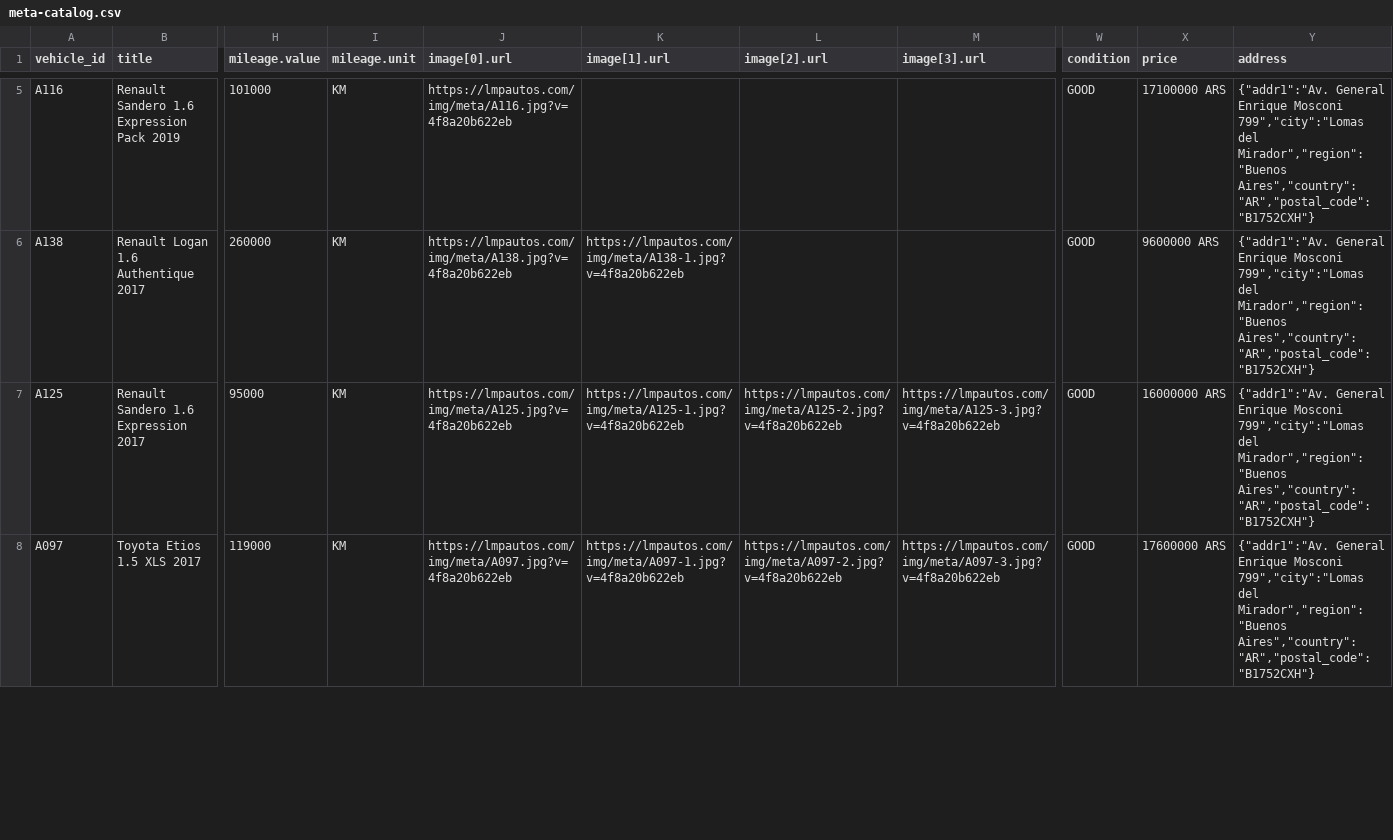
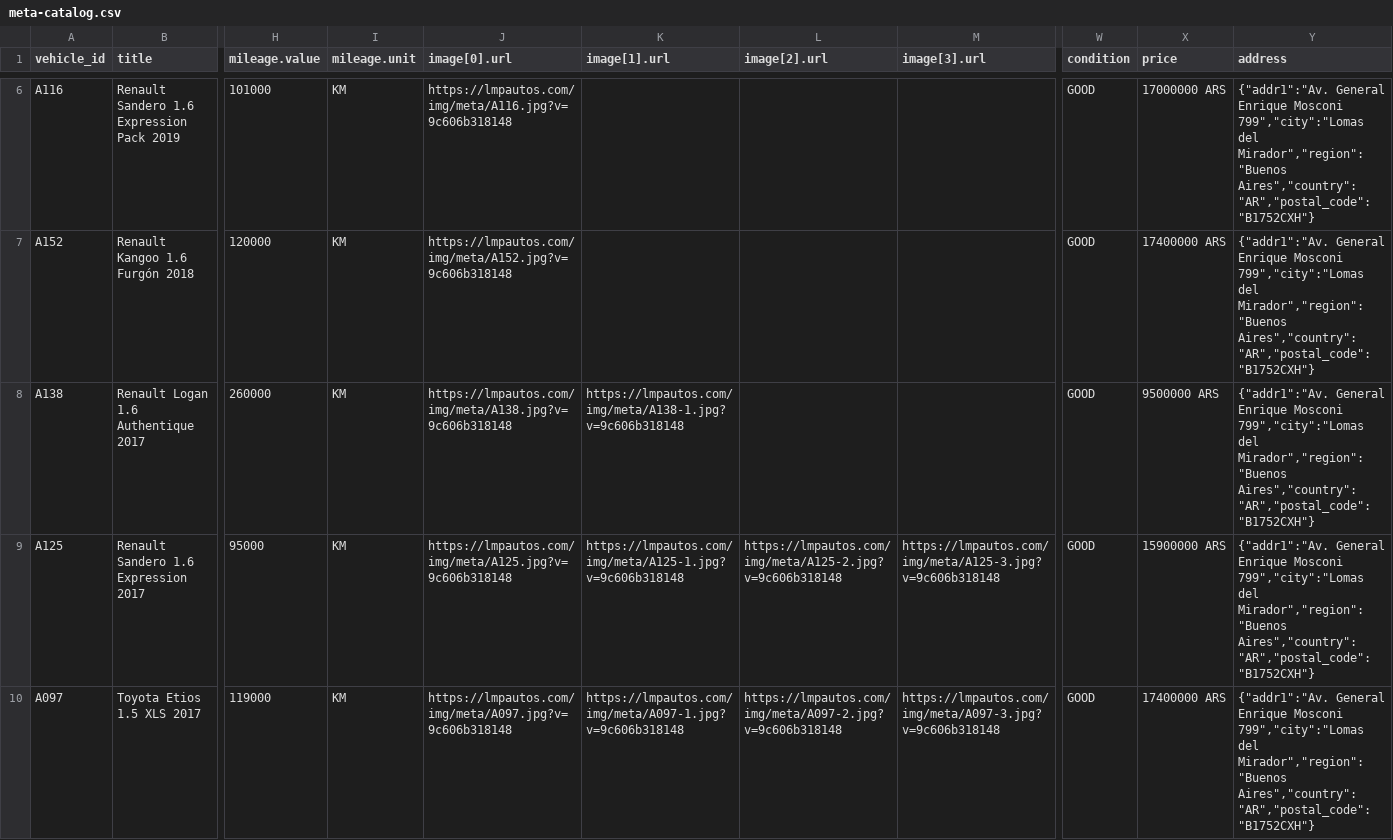
Before and after one commit to emanuelastudillo-mkt/lmp_automotores, a CSV file: meta-catalog.csv, drawn as a sheet; only a part is shown, gaps mark what is left out; addresses are those after the commit; rows hold the shown columns only; the diff covers the shown part only; the diff names each change by its address in the sheet, - before the commit and + after, or states it on an @@ line.

```diff
--- a/meta-catalog.csv
+++ b/meta-catalog.csv
-J6 (image[0].url): https://lmpautos.com/img/meta/A116.jpg?v=4f8a20b622eb
+J6 (image[0].url): https://lmpautos.com/img/meta/A116.jpg?v=9c606b318148
-X6 (price): 17100000 ARS
+X6 (price): 17000000 ARS
+row 7: A152 | Renault Kangoo 1.6 Furgón 2018 | 120000 | KM | https://lmpautos.com/img/meta/A152.jpg?v=9c606b318148 |  |  |  | GOOD | 17400000 ARS | {"addr1":"Av. General Enrique Mosconi 799","city":"Lomas del Mirador","region":"Buenos Aires","country":"AR","postal_code":"B1752CXH"}
-J8 (image[0].url): https://lmpautos.com/img/meta/A138.jpg?v=4f8a20b622eb
+J8 (image[0].url): https://lmpautos.com/img/meta/A138.jpg?v=9c606b318148
-K8 (image[1].url): https://lmpautos.com/img/meta/A138-1.jpg?v=4f8a20b622eb
+K8 (image[1].url): https://lmpautos.com/img/meta/A138-1.jpg?v=9c606b318148
-X8 (price): 9600000 ARS
+X8 (price): 9500000 ARS
-J9 (image[0].url): https://lmpautos.com/img/meta/A125.jpg?v=4f8a20b622eb
+J9 (image[0].url): https://lmpautos.com/img/meta/A125.jpg?v=9c606b318148
-K9 (image[1].url): https://lmpautos.com/img/meta/A125-1.jpg?v=4f8a20b622eb
+K9 (image[1].url): https://lmpautos.com/img/meta/A125-1.jpg?v=9c606b318148
-L9 (image[2].url): https://lmpautos.com/img/meta/A125-2.jpg?v=4f8a20b622eb
+L9 (image[2].url): https://lmpautos.com/img/meta/A125-2.jpg?v=9c606b318148
-M9 (image[3].url): https://lmpautos.com/img/meta/A125-3.jpg?v=4f8a20b622eb
+M9 (image[3].url): https://lmpautos.com/img/meta/A125-3.jpg?v=9c606b318148
-X9 (price): 16000000 ARS
+X9 (price): 15900000 ARS
-J10 (image[0].url): https://lmpautos.com/img/meta/A097.jpg?v=4f8a20b622eb
+J10 (image[0].url): https://lmpautos.com/img/meta/A097.jpg?v=9c606b318148
-K10 (image[1].url): https://lmpautos.com/img/meta/A097-1.jpg?v=4f8a20b622eb
+K10 (image[1].url): https://lmpautos.com/img/meta/A097-1.jpg?v=9c606b318148
-L10 (image[2].url): https://lmpautos.com/img/meta/A097-2.jpg?v=4f8a20b622eb
+L10 (image[2].url): https://lmpautos.com/img/meta/A097-2.jpg?v=9c606b318148
-M10 (image[3].url): https://lmpautos.com/img/meta/A097-3.jpg?v=4f8a20b622eb
+M10 (image[3].url): https://lmpautos.com/img/meta/A097-3.jpg?v=9c606b318148
-X10 (price): 17600000 ARS
+X10 (price): 17400000 ARS
```
Also changed, not shown: 2 added rows and 62 edited cells elsewhere in this file, 36 other files.
